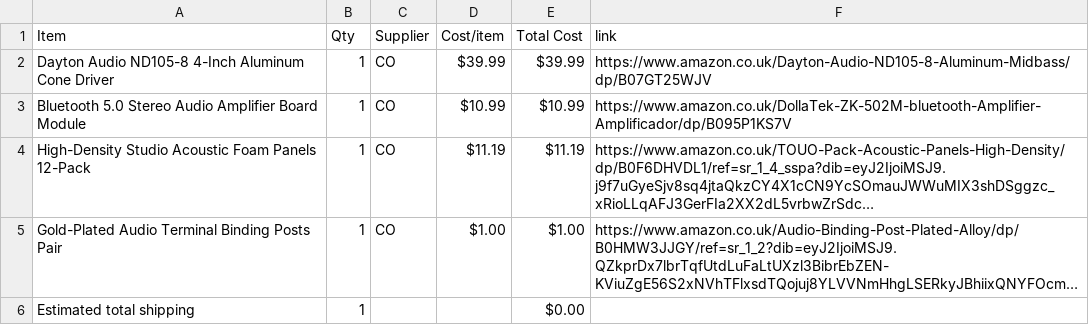
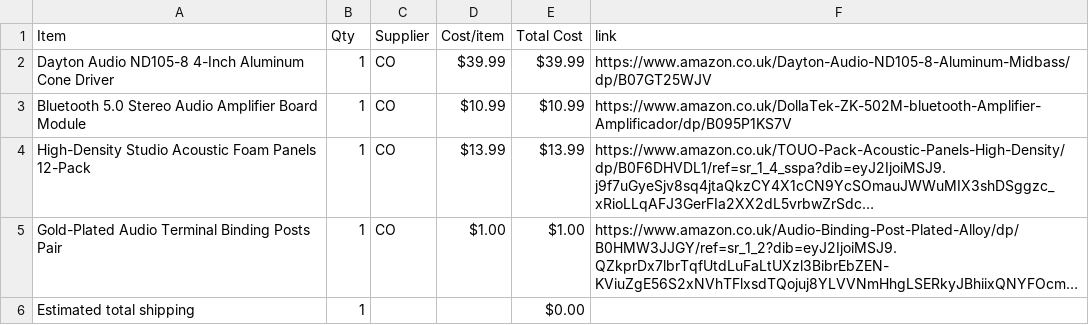
Before and after one commit to Akshaj-dev/HIGH-END-SPEAKER, a CSV file: BOM.csv, drawn as a sheet; long unchanged cells end in …; the diff names each change by its address in the sheet, - before the commit and + after, or states it on an @@ line.

Commit message:
Sync High end speaker from Half Life

```diff
--- a/BOM.csv
+++ b/BOM.csv
-D4 (Cost/item): $11.19
+D4 (Cost/item): $13.99
-E4 (Total Cost): $11.19
+E4 (Total Cost): $13.99
```
